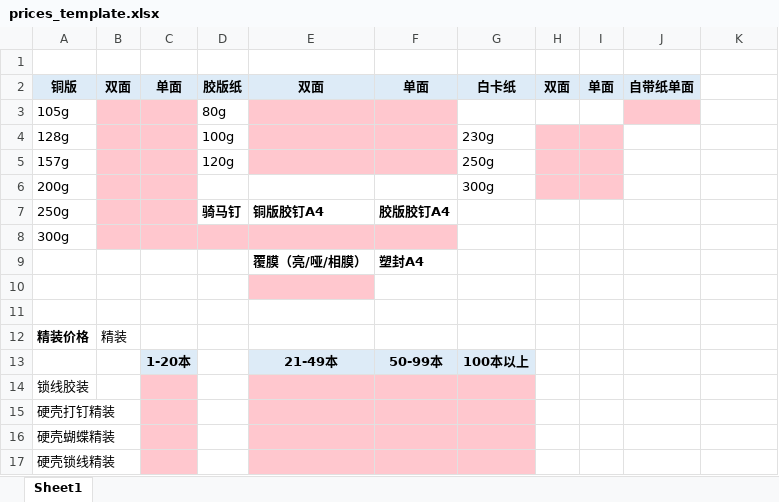
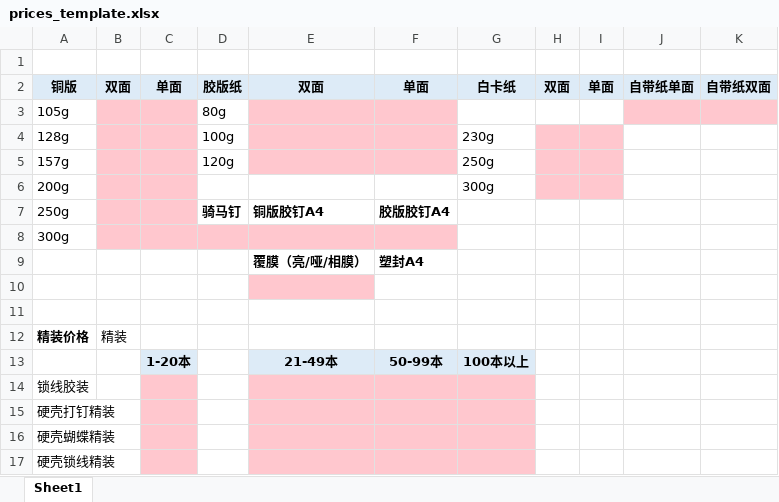
Before and after one commit to forwilson2-coder/print-quote-skill, an Excel workbook: scripts/prices_template.xlsx, sheet Sheet1, drawn as a sheet; values as stored, in another font and other column widths than the file's, no borders; the diff names each change by its address in the sheet, - before the commit and + after, or states it on an @@ line.

Commit message:
Add self-paper double-side price column (K) to template and quote_xlsx.py

```diff
--- a/scripts/prices_template.xlsx (sheet Sheet1)
+++ b/scripts/prices_template.xlsx (sheet Sheet1)
-K2: (empty)
+K2: 自带纸双面
-K2 fill: none
+K2 fill: #DDEBF7
-K3 fill: none
+K3 fill: #FFC7CE
```
Also changed, not shown: 3 other files.
